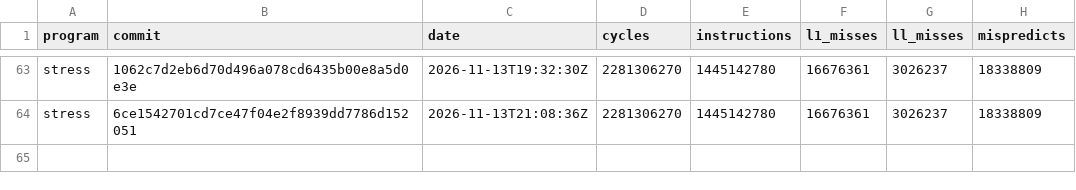
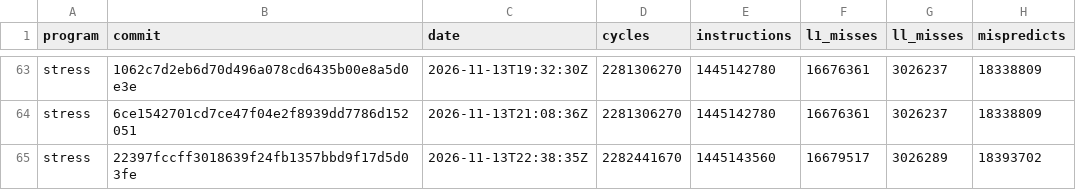
Before and after one commit to zane-lang/compiler, a TSV file: stress-tiered.tsv, drawn as a sheet; only a part is shown, gaps mark what is left out.

```diff
--- a/stress-tiered.tsv
+++ b/stress-tiered.tsv
@@ -64 +64,2 @@ stress	1062c7d2eb6d70d496a078cd6435b00e8a5d0e3e	2026-11-13T19:32:30Z	2281306270
 stress	6ce1542701cd7ce47f04e2f8939dd7786d152051	2026-11-13T21:08:36Z	2281306270	1445142780	16676361	3026237	18338809
+stress	22397fccff3018639f24fb1357bbd9f17d5d03fe	2026-11-13T22:38:35Z	2282441670	1445143560	16679517	3026289	18393702
```
Also changed, not shown: latest.tsv, stress-plain.tsv, 1 other file.
